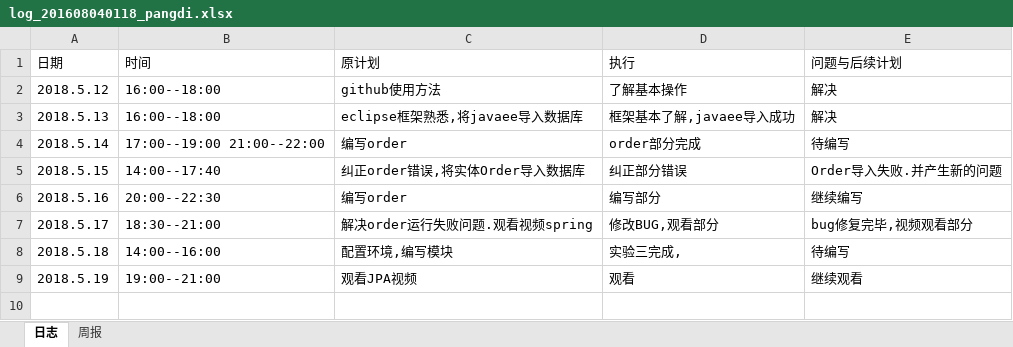
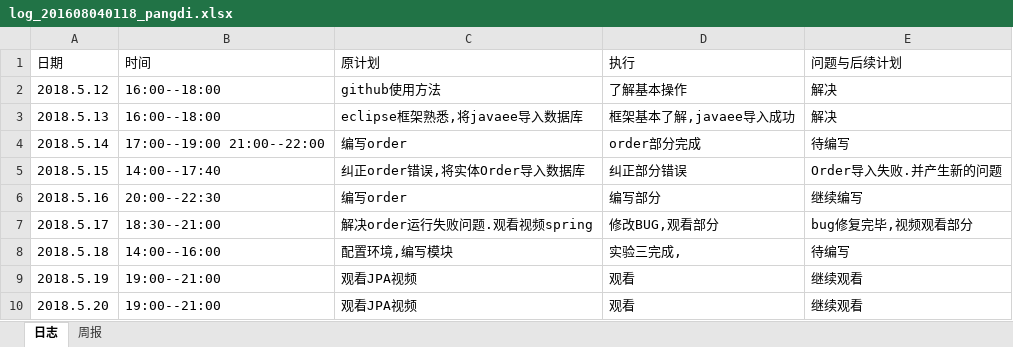
Before and after one commit to xiaoyuan1/xiaoyuandingcan, an Excel workbook: hero/doc/log/log_201608040118_pangdi.xlsx, sheet 日志, drawn as a sheet; values as stored, in another font and other column widths than the file's, no borders; the diff names each change by its address in the sheet, - before the commit and + after, or states it on an @@ line.

Commit message:
日志
5.20

```diff
--- a/hero/doc/log/log_201608040118_pangdi.xlsx (sheet 日志)
+++ b/hero/doc/log/log_201608040118_pangdi.xlsx (sheet 日志)
+row 10: 2018.5.20 | 19:00--21:00 | 观看JPA视频 | 观看 | 继续观看
```
